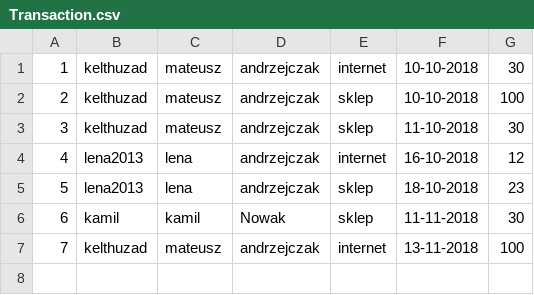
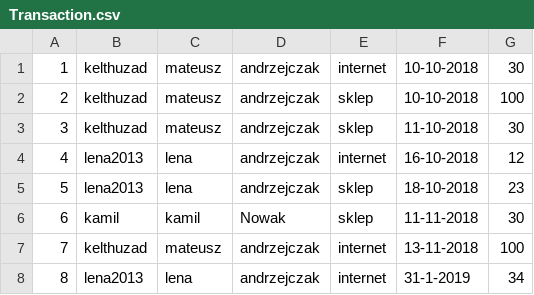
Before and after one commit to 87kelthuzad/newHomeBudget, a CSV file: Transaction.csv, drawn as a sheet; the diff names each change by its address in the sheet, - before the commit and + after, or states it on an @@ line.

Commit message:
Add new class LocalTime. Add new methods FileCSV Transaction Ui Readable

```diff
--- a/Transaction.csv
+++ b/Transaction.csv
+row 8: 8 | lena2013 | lena | andrzejczak | internet | 31-1-2019 | 34
```
Also changed, not shown: 26 other files.
